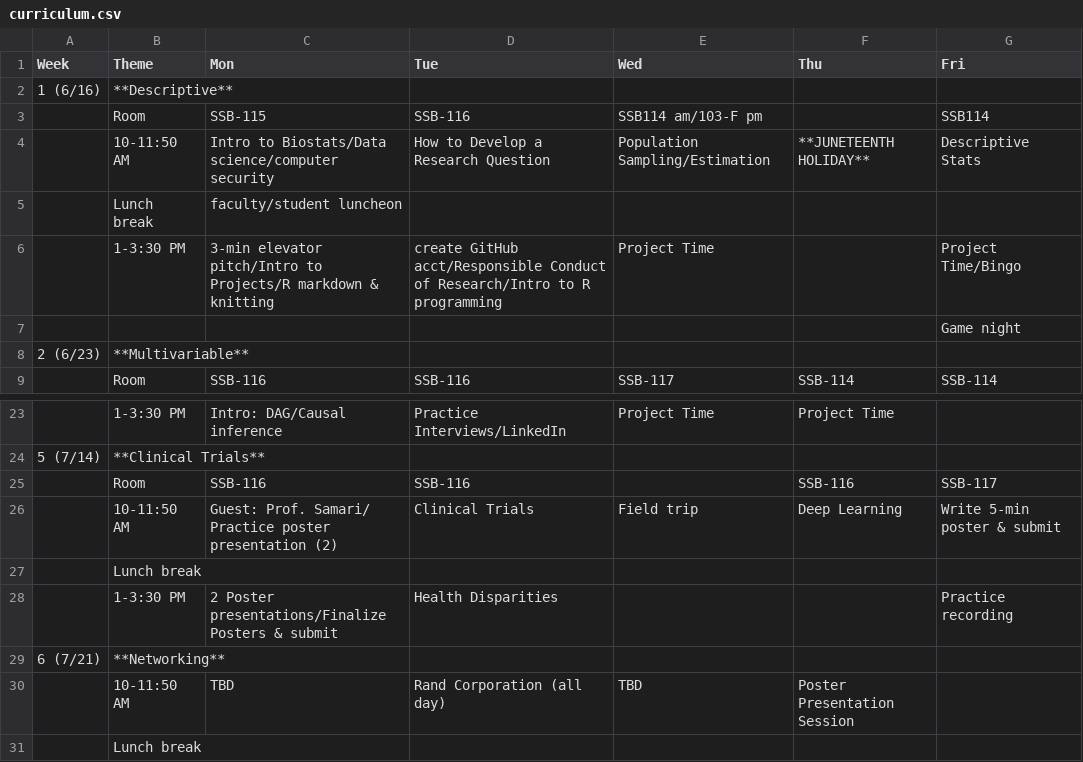
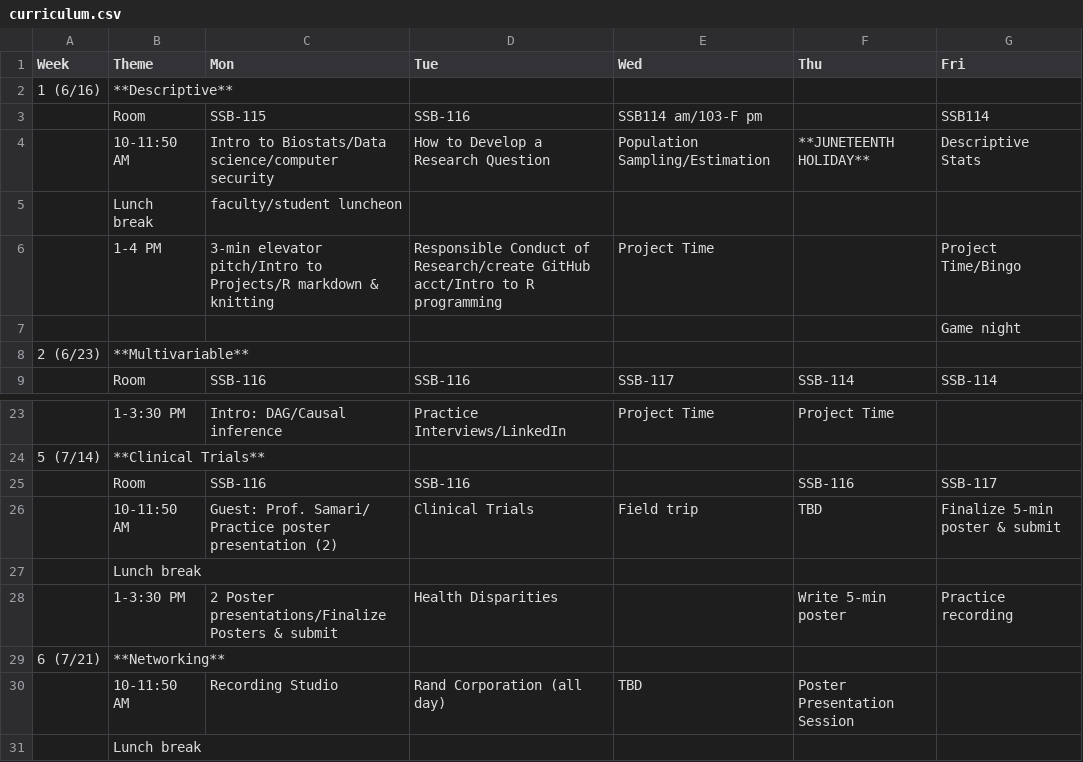
Before and after one commit to USCbiostats/LAsBEST, a CSV file: curriculum.csv, drawn as a sheet; only a part is shown, gaps mark what is left out.

Commit message:
update week1

```diff
--- a/curriculum.csv
+++ b/curriculum.csv
@@ -5,3 +5,3 @@
 ,Lunch break,faculty/student luncheon,,,,
-,1-3:30 PM,3-min elevator pitch/Intro to Projects/R markdown & knitting,create GitHub acct/Responsible Conduct of Research/Intro to R programming,Project Time,,Project Time/Bingo
+,1-4 PM,3-min elevator pitch/Intro to Projects/R markdown & knitting,Responsible Conduct of Research/create GitHub acct/Intro to R programming,Project Time,,Project Time/Bingo
 ,,,,,,Game night
@@ -25,7 +25,7 @@
 ,Room,SSB-116,SSB-116,,SSB-116,SSB-117
-,10-11:50 AM,Guest: Prof. Samari/ Practice poster presentation (2),Clinical Trials,Field trip,Deep Learning,Write 5-min poster & submit
+,10-11:50 AM,Guest: Prof. Samari/ Practice poster presentation (2),Clinical Trials,Field trip,TBD,Finalize 5-min poster & submit
 ,Lunch break,,,,,
-,1-3:30 PM,2 Poster presentations/Finalize Posters & submit,Health Disparities,,,Practice recording
+,1-3:30 PM,2 Poster presentations/Finalize Posters & submit,Health Disparities,,Write 5-min poster,Practice recording
 6 (7/21),**Networking**,,,,,
-,10-11:50 AM,TBD,Rand Corporation (all day),TBD,Poster Presentation Session,
+,10-11:50 AM,Recording Studio,Rand Corporation (all day),TBD,Poster Presentation Session,
 ,Lunch break,,,,,
```
